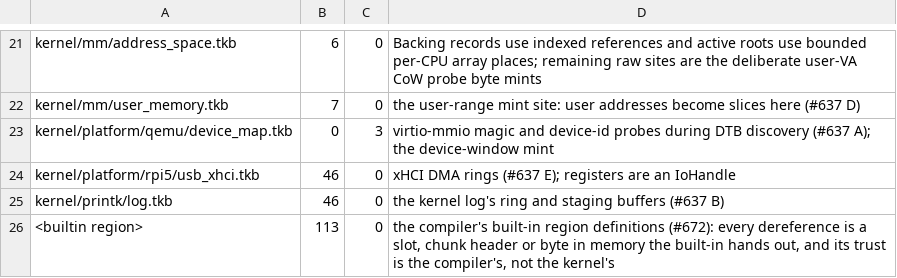
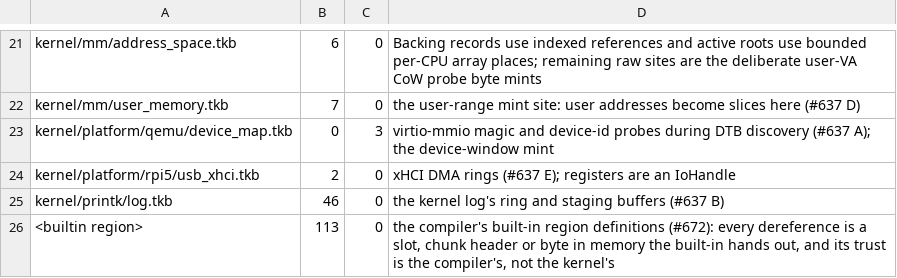
Before and after one commit to takibi-lang/takibi, a TSV file: scripts/raw_deref_budget.tsv, drawn as a sheet; only a part is shown, gaps mark what is left out.

```diff
--- a/scripts/raw_deref_budget.tsv
+++ b/scripts/raw_deref_budget.tsv
@@ -23,3 +23,3 @@ kernel/mm/user_memory.tkb	7	0	the user-range mint site: user addresses become sl
 kernel/platform/qemu/device_map.tkb	0	3	virtio-mmio magic and device-id probes during DTB discovery (#637 A); the device-window mint
-kernel/platform/rpi5/usb_xhci.tkb	46	0	xHCI DMA rings (#637 E); registers are an IoHandle
+kernel/platform/rpi5/usb_xhci.tkb	2	0	xHCI DMA rings (#637 E); registers are an IoHandle
 kernel/printk/log.tkb	46	0	the kernel log's ring and staging buffers (#637 B)
```
Also changed, not shown: 9 other files.
